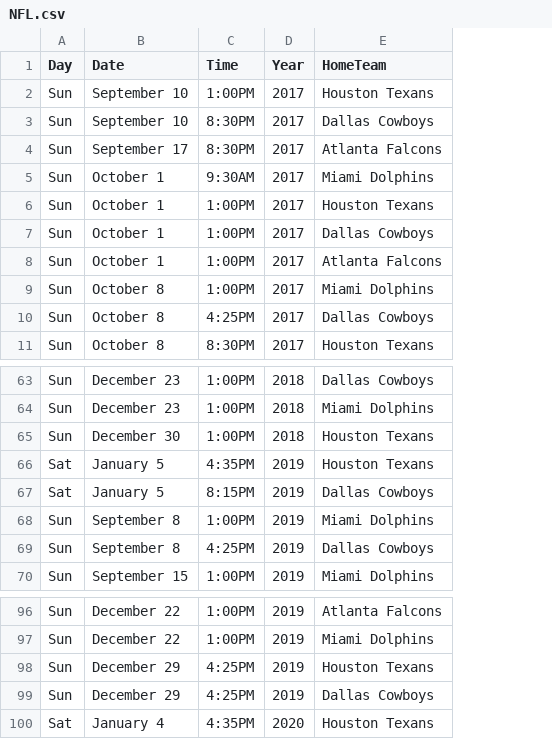
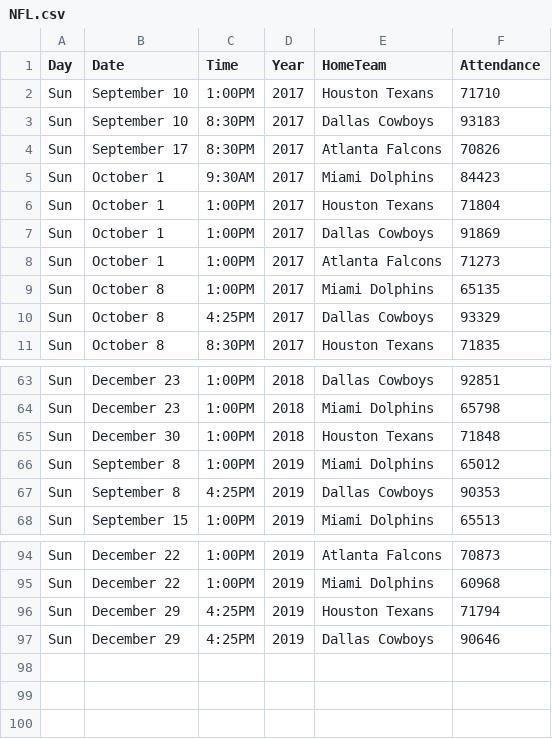
Before and after one commit to holden-herrell/IST718_GROUP_PROJECT, a CSV file: DATASETS/COMBINED DATA/NFL.csv, drawn as a sheet; only a part is shown, gaps mark what is left out; removed rows and columns are numbered as before the commit, all else as after; the diff names each change by its address in the sheet, - before the commit and + after, or states it on an @@ line.

Commit message:
Added Attendance data to NFL

```diff
--- a/DATASETS/COMBINED DATA/NFL.csv
+++ b/DATASETS/COMBINED DATA/NFL.csv
+column F (Attendance), rows 2-11: 71710 | 93183 | 70826 | 84423 | 71804 | 91869 | 71273 | 65135 | 93329 | 71835; rows 63-68: 92851 | 65798 | 71848 | 65012 | 90353 | 65513; rows 94-97: 70873 | 60968 | 71794 | 90646
-row 66: Sat | January 5 | 4:35PM | 2019 | Houston Texans
-row 67: Sat | January 5 | 8:15PM | 2019 | Dallas Cowboys
-row 100: Sat | January 4 | 4:35PM | 2020 | Houston Texans
```
